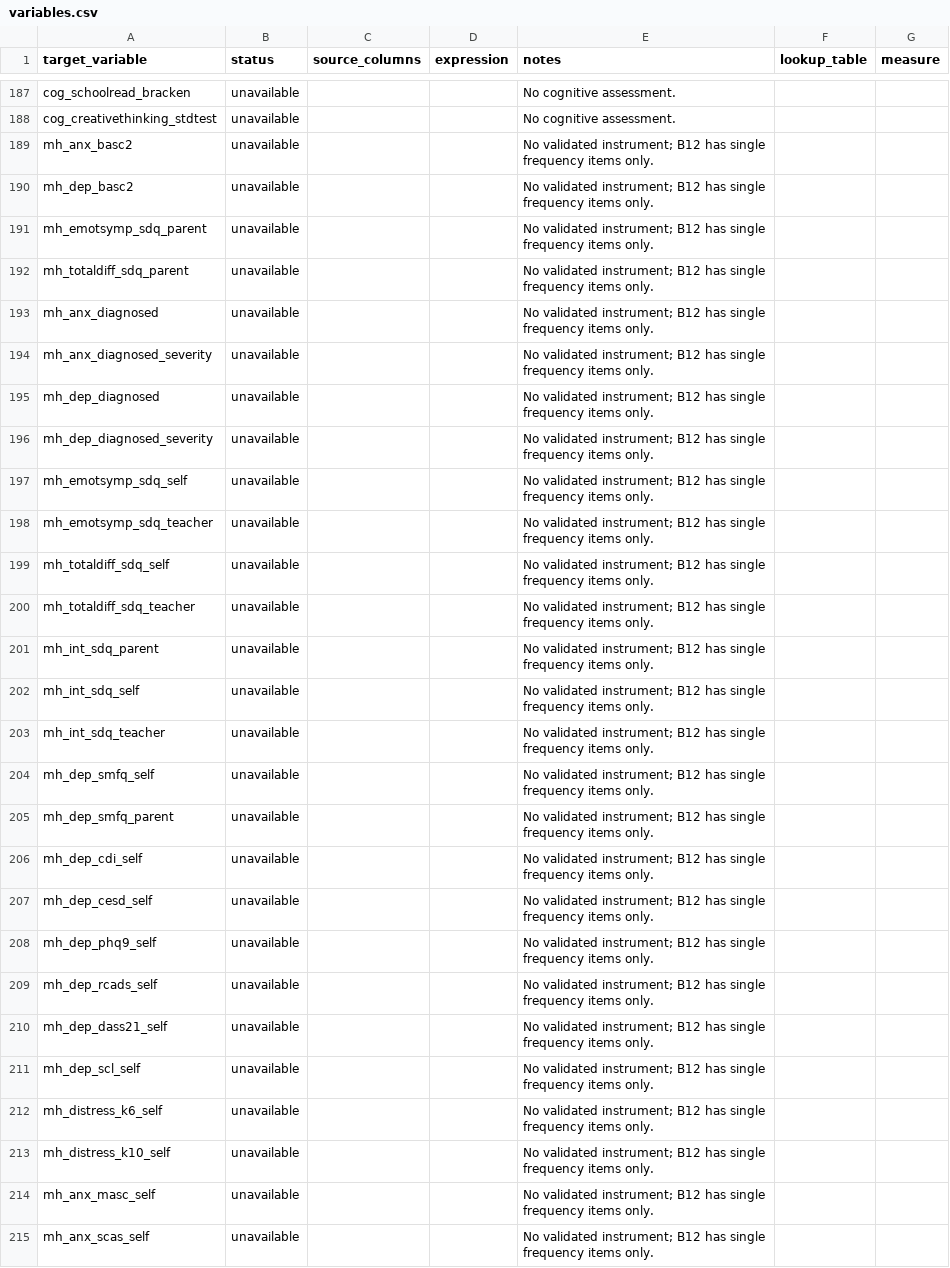
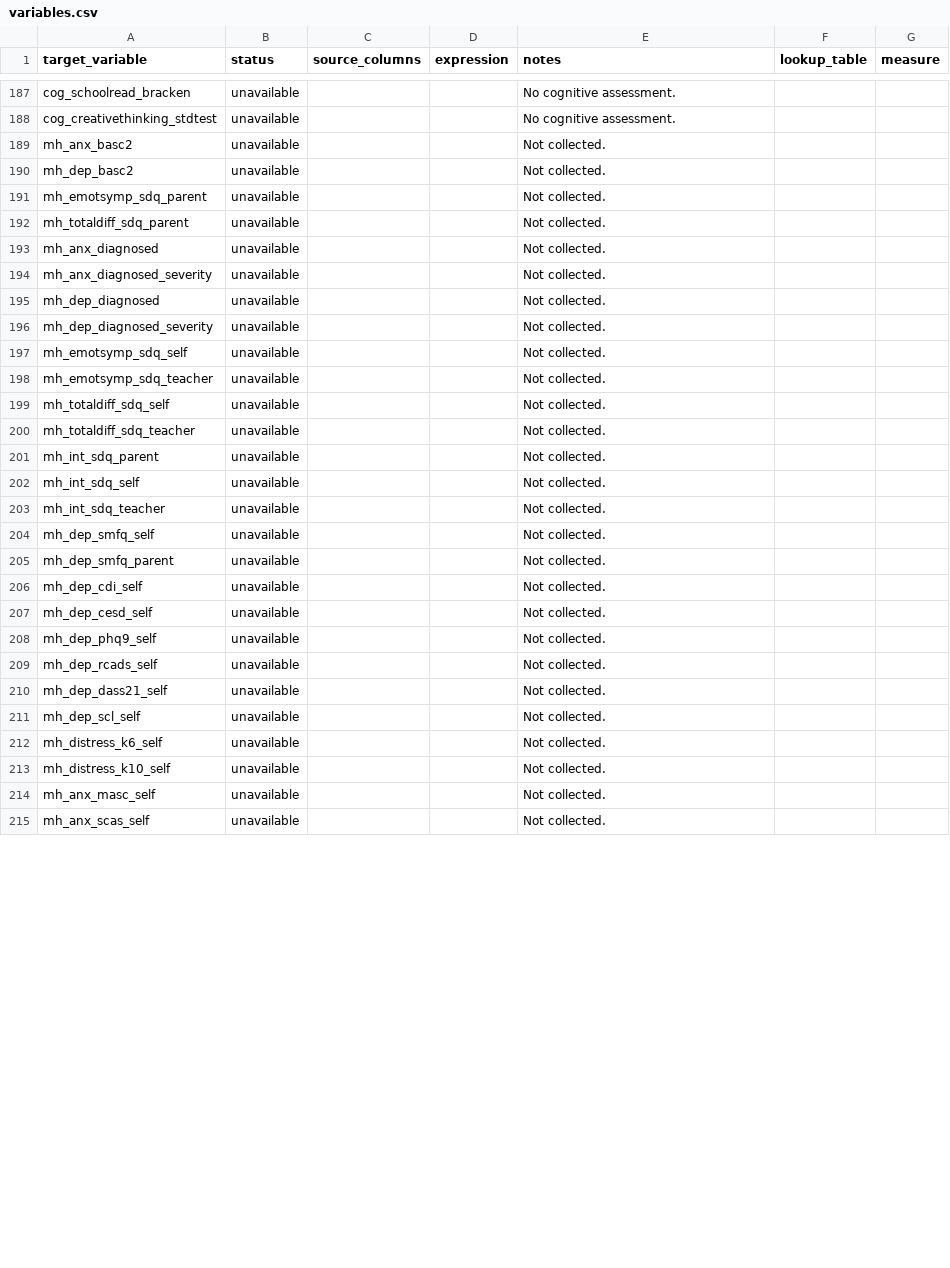
Before and after one commit to Motivation-and-Behaviour/bigger_picture, a CSV file: harmonisation/datasets/BPIPD-1928/variables.csv, drawn as a sheet; only a part is shown, gaps mark what is left out; the diff covers the shown part only.

Commit message:
Apply round-2 harmonisation decisions and sweep unavailable notes
Round-2 rules are written into the dataschema notes and the harmonisation
conventions: bundled items are not added to rows a direct item fills,
skipped parts leave totals missing, gaming items naming only computers or
consoles are partial, design-guaranteed born_in_country, parents'
birthplace as the minority fallback, survey design values carried within
participant, rows dropped for waves a child did not attend, weaker items
spliced only onto score rows, social support limited to support received,
HBSC checklist rows as named-instrument rows, and sleep, school-belonging,
school-pressure and family-row rules.

Every dataset applies those rules, the routine fixes left over from round
1 (e.g. modal sex in BPIPD-631, parent-education carry in BPIPD-27,
Hispanic only in US and Canadian ISCOLE sites), and a sweep that brings
unavailable and incompatible notes to the standard phrases.

```diff
--- a/harmonisation/datasets/BPIPD-1928/variables.csv
+++ b/harmonisation/datasets/BPIPD-1928/variables.csv
@@ -438,28 +438,28 @@ cog_schoolread_bracken,unavailable,,,No cognitive assessment.,,
 cog_creativethinking_stdtest,unavailable,,,No cognitive assessment.,,
-mh_anx_basc2,unavailable,,,No validated instrument; B12 has single frequency items only.,,
-mh_dep_basc2,unavailable,,,No validated instrument; B12 has single frequency items only.,,
-mh_emotsymp_sdq_parent,unavailable,,,No validated instrument; B12 has single frequency items only.,,
-mh_totaldiff_sdq_parent,unavailable,,,No validated instrument; B12 has single frequency items only.,,
-mh_anx_diagnosed,unavailable,,,No validated instrument; B12 has single frequency items only.,,
-mh_anx_diagnosed_severity,unavailable,,,No validated instrument; B12 has single frequency items only.,,
-mh_dep_diagnosed,unavailable,,,No validated instrument; B12 has single frequency items only.,,
-mh_dep_diagnosed_severity,unavailable,,,No validated instrument; B12 has single frequency items only.,,
-mh_emotsymp_sdq_self,unavailable,,,No validated instrument; B12 has single frequency items only.,,
-mh_emotsymp_sdq_teacher,unavailable,,,No validated instrument; B12 has single frequency items only.,,
-mh_totaldiff_sdq_self,unavailable,,,No validated instrument; B12 has single frequency items only.,,
-mh_totaldiff_sdq_teacher,unavailable,,,No validated instrument; B12 has single frequency items only.,,
-mh_int_sdq_parent,unavailable,,,No validated instrument; B12 has single frequency items only.,,
-mh_int_sdq_self,unavailable,,,No validated instrument; B12 has single frequency items only.,,
-mh_int_sdq_teacher,unavailable,,,No validated instrument; B12 has single frequency items only.,,
-mh_dep_smfq_self,unavailable,,,No validated instrument; B12 has single frequency items only.,,
-mh_dep_smfq_parent,unavailable,,,No validated instrument; B12 has single frequency items only.,,
-mh_dep_cdi_self,unavailable,,,No validated instrument; B12 has single frequency items only.,,
-mh_dep_cesd_self,unavailable,,,No validated instrument; B12 has single frequency items only.,,
-mh_dep_phq9_self,unavailable,,,No validated instrument; B12 has single frequency items only.,,
-mh_dep_rcads_self,unavailable,,,No validated instrument; B12 has single frequency items only.,,
-mh_dep_dass21_self,unavailable,,,No validated instrument; B12 has single frequency items only.,,
-mh_dep_scl_self,unavailable,,,No validated instrument; B12 has single frequency items only.,,
-mh_distress_k6_self,unavailable,,,No validated instrument; B12 has single frequency items only.,,
-mh_distress_k10_self,unavailable,,,No validated instrument; B12 has single frequency items only.,,
-mh_anx_masc_self,unavailable,,,No validated instrument; B12 has single frequency items only.,,
-mh_anx_scas_self,unavailable,,,No validated instrument; B12 has single frequency items only.,,
+mh_anx_basc2,unavailable,,,Not collected.,,
+mh_dep_basc2,unavailable,,,Not collected.,,
+mh_emotsymp_sdq_parent,unavailable,,,Not collected.,,
+mh_totaldiff_sdq_parent,unavailable,,,Not collected.,,
+mh_anx_diagnosed,unavailable,,,Not collected.,,
+mh_anx_diagnosed_severity,unavailable,,,Not collected.,,
+mh_dep_diagnosed,unavailable,,,Not collected.,,
+mh_dep_diagnosed_severity,unavailable,,,Not collected.,,
+mh_emotsymp_sdq_self,unavailable,,,Not collected.,,
+mh_emotsymp_sdq_teacher,unavailable,,,Not collected.,,
+mh_totaldiff_sdq_self,unavailable,,,Not collected.,,
+mh_totaldiff_sdq_teacher,unavailable,,,Not collected.,,
+mh_int_sdq_parent,unavailable,,,Not collected.,,
+mh_int_sdq_self,unavailable,,,Not collected.,,
+mh_int_sdq_teacher,unavailable,,,Not collected.,,
+mh_dep_smfq_self,unavailable,,,Not collected.,,
+mh_dep_smfq_parent,unavailable,,,Not collected.,,
+mh_dep_cdi_self,unavailable,,,Not collected.,,
+mh_dep_cesd_self,unavailable,,,Not collected.,,
+mh_dep_phq9_self,unavailable,,,Not collected.,,
+mh_dep_rcads_self,unavailable,,,Not collected.,,
+mh_dep_dass21_self,unavailable,,,Not collected.,,
+mh_dep_scl_self,unavailable,,,Not collected.,,
+mh_distress_k6_self,unavailable,,,Not collected.,,
+mh_distress_k10_self,unavailable,,,Not collected.,,
+mh_anx_masc_self,unavailable,,,Not collected.,,
+mh_anx_scas_self,unavailable,,,Not collected.,,
```
Also changed, not shown: 72 edited cells elsewhere in this file, harmonisation/dataschema.csv, harmonisation/datasets/BPIPD-232/variables.csv, 36 other files.
